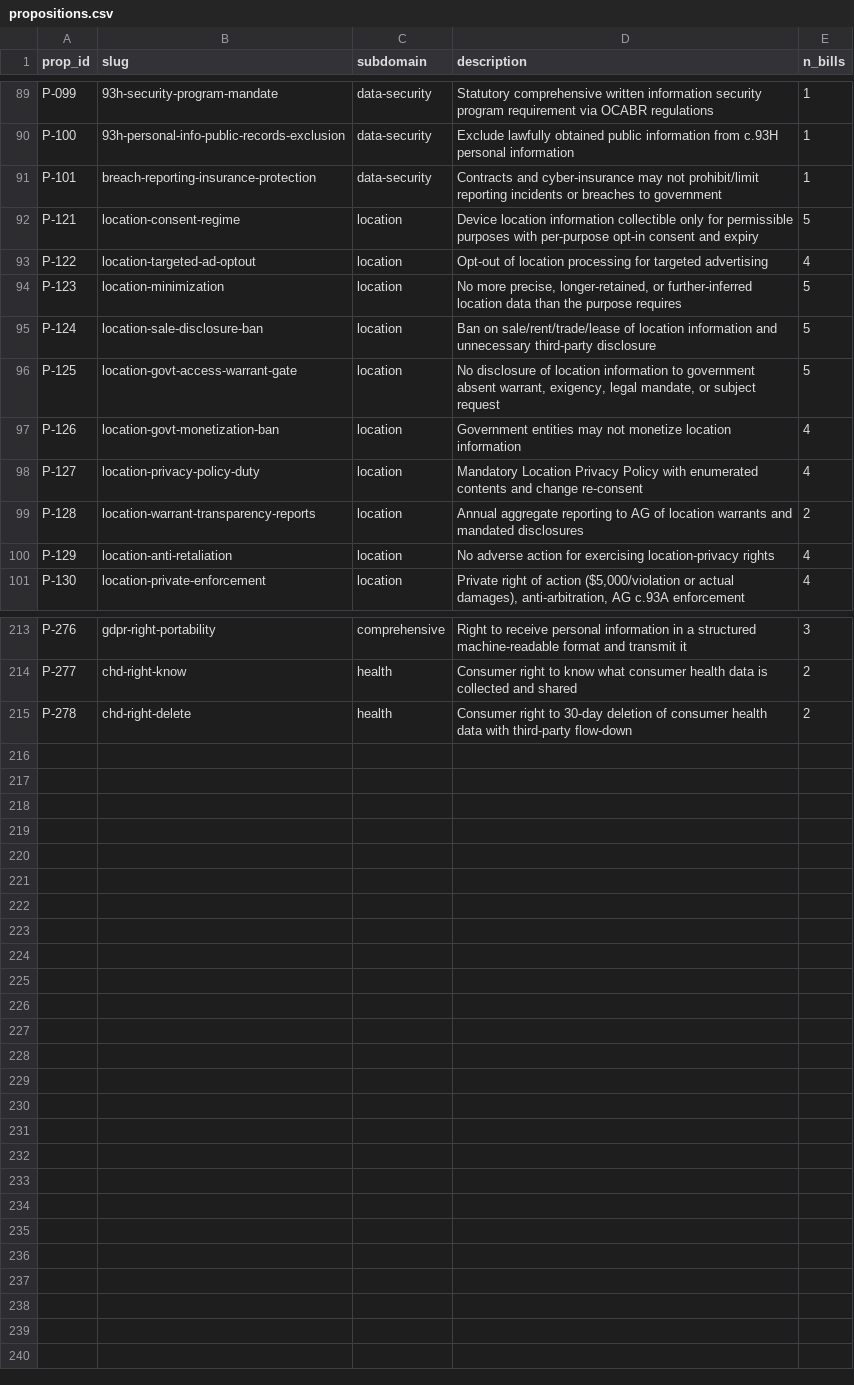
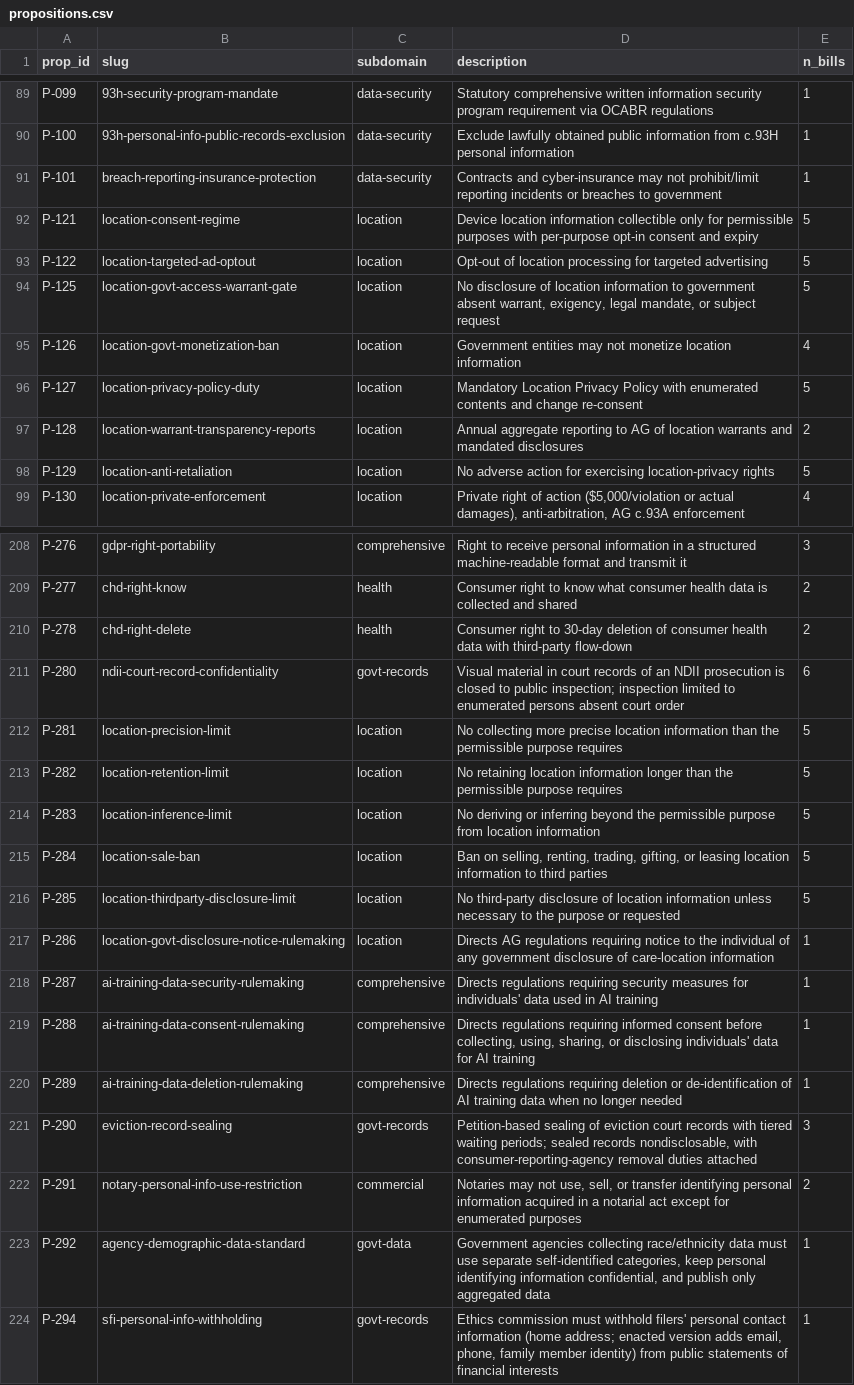
Before and after one commit to shntnu/ma-policy-ledger, a CSV file: pilots/privacy-193rd/data/propositions.csv, drawn as a sheet; only a part is shown, gaps mark what is left out; the diff covers the shown part only.

```diff
--- a/pilots/privacy-193rd/data/propositions.csv
+++ b/pilots/privacy-193rd/data/propositions.csv
@@ -92,10 +92,8 @@ P-101,breach-reporting-insurance-protection,data-security,Contracts and cyber-in
 P-121,location-consent-regime,location,Device location information collectible only for permissible purposes with per-purpose opt-in consent and expiry,5
-P-122,location-targeted-ad-optout,location,Opt-out of location processing for targeted advertising,4
-P-123,location-minimization,location,"No more precise, longer-retained, or further-inferred location data than the purpose requires",5
-P-124,location-sale-disclosure-ban,location,Ban on sale/rent/trade/lease of location information and unnecessary third-party disclosure,5
+P-122,location-targeted-ad-optout,location,Opt-out of location processing for targeted advertising,5
 P-125,location-govt-access-warrant-gate,location,"No disclosure of location information to government absent warrant, exigency, legal mandate, or subject request",5
 P-126,location-govt-monetization-ban,location,Government entities may not monetize location information,4
-P-127,location-privacy-policy-duty,location,Mandatory Location Privacy Policy with enumerated contents and change re-consent,4
+P-127,location-privacy-policy-duty,location,Mandatory Location Privacy Policy with enumerated contents and change re-consent,5
 P-128,location-warrant-transparency-reports,location,Annual aggregate reporting to AG of location warrants and mandated disclosures,2
-P-129,location-anti-retaliation,location,No adverse action for exercising location-privacy rights,4
+P-129,location-anti-retaliation,location,No adverse action for exercising location-privacy rights,5
 P-130,location-private-enforcement,location,"Private right of action ($5,000/violation or actual damages), anti-arbitration, AG c.93A enforcement",4
@@ -215 +210,15 @@ P-277,chd-right-know,health,Consumer right to know what consumer health data is
 P-278,chd-right-delete,health,Consumer right to 30-day deletion of consumer health data with third-party flow-down,2
+P-280,ndii-court-record-confidentiality,govt-records,Visual material in court records of an NDII prosecution is closed to public inspection; inspection limited to enumerated persons absent court order,6
+P-281,location-precision-limit,location,No collecting more precise location information than the permissible purpose requires,5
+P-282,location-retention-limit,location,No retaining location information longer than the permissible purpose requires,5
+P-283,location-inference-limit,location,No deriving or inferring beyond the permissible purpose from location information,5
+P-284,location-sale-ban,location,"Ban on selling, renting, trading, gifting, or leasing location information to third parties",5
+P-285,location-thirdparty-disclosure-limit,location,No third-party disclosure of location information unless necessary to the purpose or requested,5
+P-286,location-govt-disclosure-notice-rulemaking,location,Directs AG regulations requiring notice to the individual of any government disclosure of care-location information,1
+P-287,ai-training-data-security-rulemaking,comprehensive,Directs regulations requiring security measures for individuals' data used in AI training,1
+P-288,ai-training-data-consent-rulemaking,comprehensive,"Directs regulations requiring informed consent before collecting, using, sharing, or disclosing individuals' data for AI training",1
+P-289,ai-training-data-deletion-rulemaking,comprehensive,Directs regulations requiring deletion or de-identification of AI training data when no longer needed,1
+P-290,eviction-record-sealing,govt-records,"Petition-based sealing of eviction court records with tiered waiting periods; sealed records nondisclosable, with consumer-reporting-agency removal duties attached",3
+P-291,notary-personal-info-use-restriction,commercial,"Notaries may not use, sell, or transfer identifying personal information acquired in a notarial act except for enumerated purposes",2
+P-292,agency-demographic-data-standard,govt-data,"Government agencies collecting race/ethnicity data must use separate self-identified categories, keep personal identifying information confidential, and publish only aggregated data",1
+P-294,sfi-personal-info-withholding,govt-records,"Ethics commission must withhold filers' personal contact information (home address; enacted version adds email, phone, family member identity) from public statements of financial interests",1
```
Also changed, not shown: 3 removed rows and 1 edited cell elsewhere in this file, pilots/privacy-193rd/data/bill_fates.csv, pilots/privacy-193rd/data/bill_propositions.csv, 56 other files.
